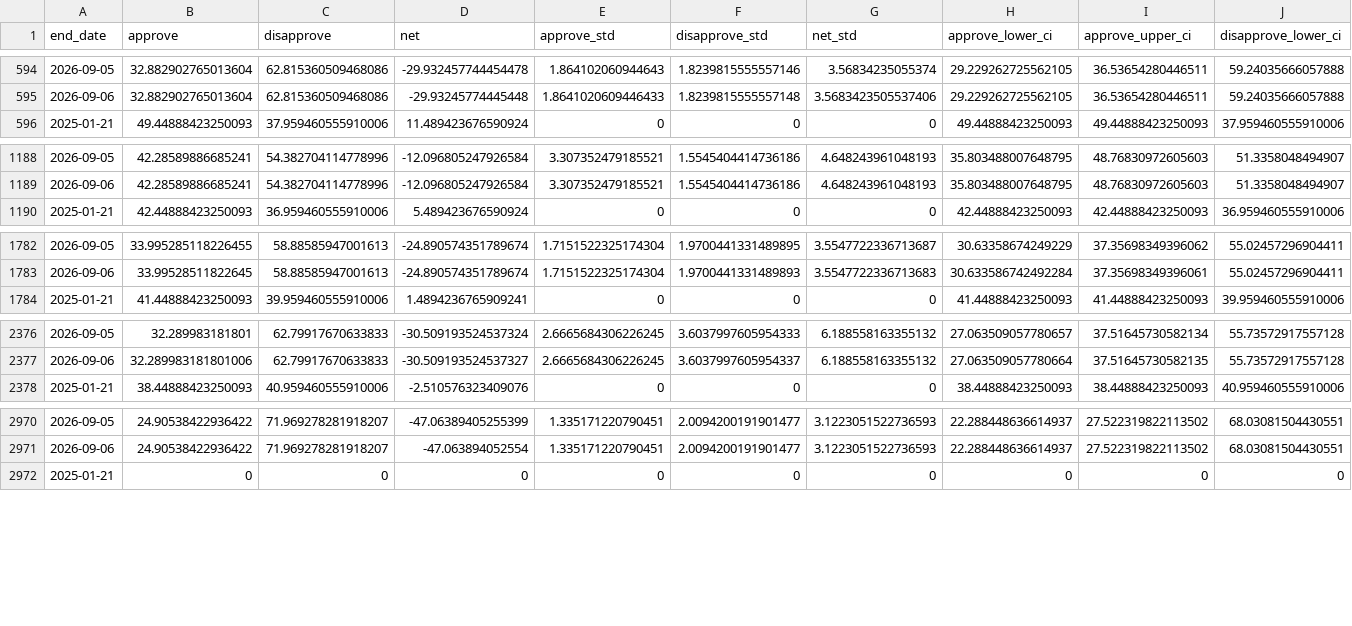
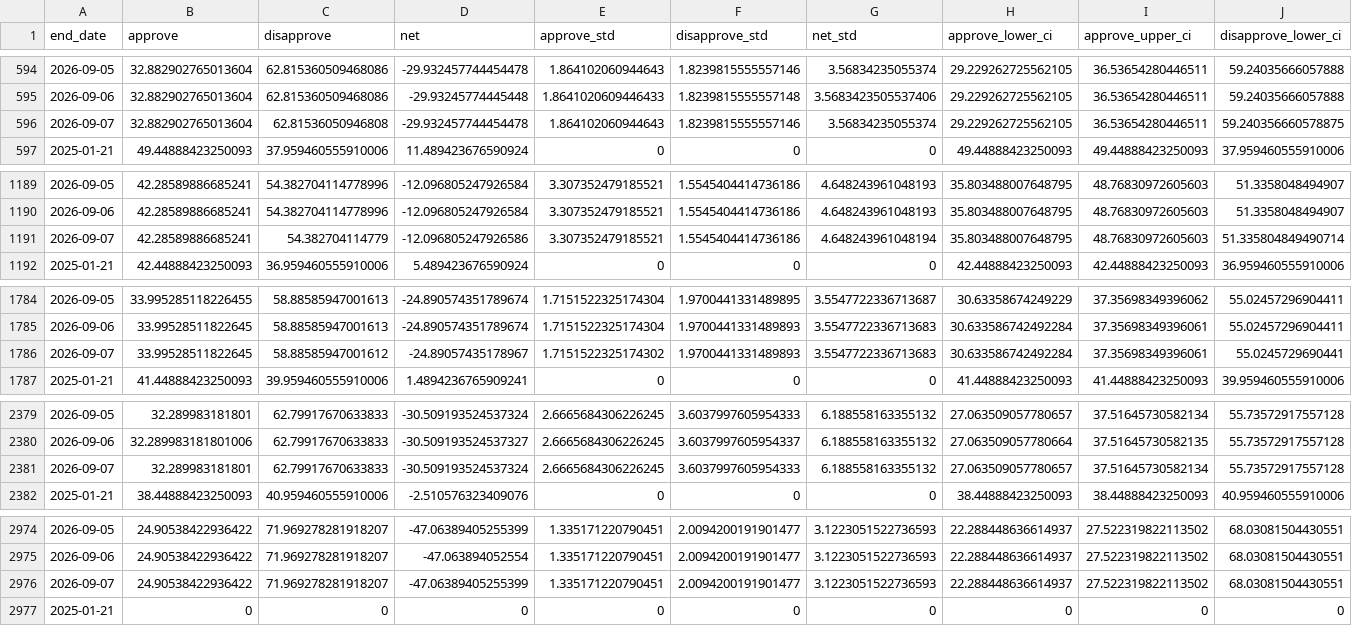
Before and after one commit to Hackquantumcpp/snoutcounter-backend, a CSV file: averages/presidential_issue_approvals.csv, drawn as a sheet; only a part is shown, gaps mark what is left out; rows hold the shown columns only; the diff covers the shown part only; the diff names each change by its address in the sheet, - before the commit and + after, or states it on an @@ line.

```diff
--- a/averages/presidential_issue_approvals.csv
+++ b/averages/presidential_issue_approvals.csv
+row 596: 2026-09-07 | 32.882902765013604 | 62.81536050946808 | -29.932457744454478 | 1.864102060944643 | 1.8239815555557146 | 3.56834235055374 | 29.229262725562105 | 36.53654280446511 | 59.240356660578875
+row 1191: 2026-09-07 | 42.28589886685241 | 54.382704114779 | -12.096805247926586 | 3.307352479185521 | 1.5545404414736186 | 4.648243961048194 | 35.803488007648795 | 48.76830972605603 | 51.335804849490714
+row 1786: 2026-09-07 | 33.99528511822645 | 58.88585947001612 | -24.89057435178967 | 1.7151522325174302 | 1.9700441331489893 | 3.5547722336713683 | 30.633586742492284 | 37.35698349396061 | 55.0245729690441
+row 2381: 2026-09-07 | 32.289983181801 | 62.79917670633833 | -30.509193524537324 | 2.6665684306226245 | 3.6037997605954333 | 6.188558163355132 | 27.063509057780657 | 37.51645730582134 | 55.73572917557128
+row 2976: 2026-09-07 | 24.90538422936422 | 71.969278281918207 | -47.06389405255399 | 1.335171220790451 | 2.0094200191901477 | 3.1223051522736593 | 22.288448636614937 | 27.522319822113502 | 68.03081504430551
```
Also changed, not shown: 2 added rows elsewhere in this file, averages/generic_ballot.csv, averages/presidential_2026_iran_war_approvals.csv, 7 other files.
